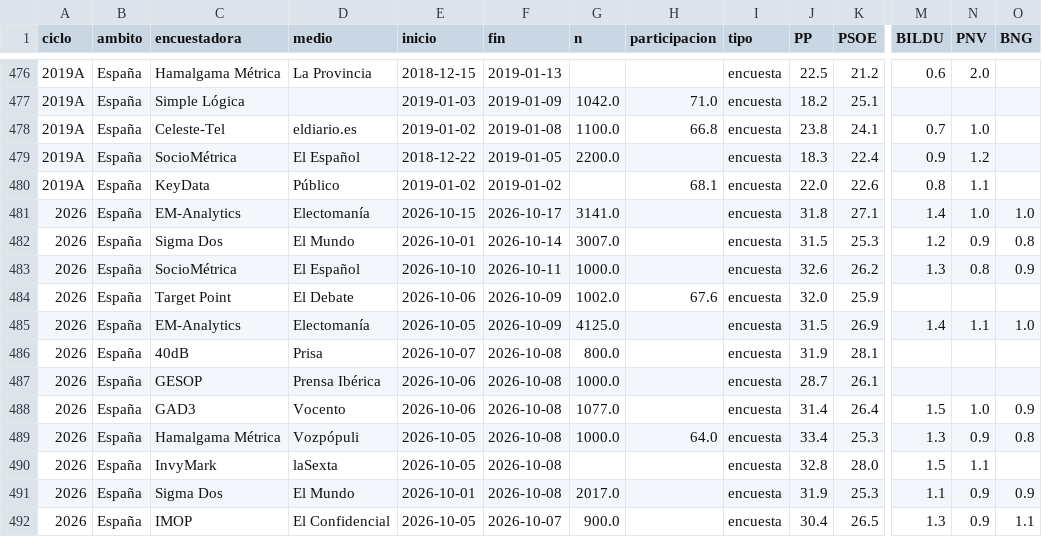
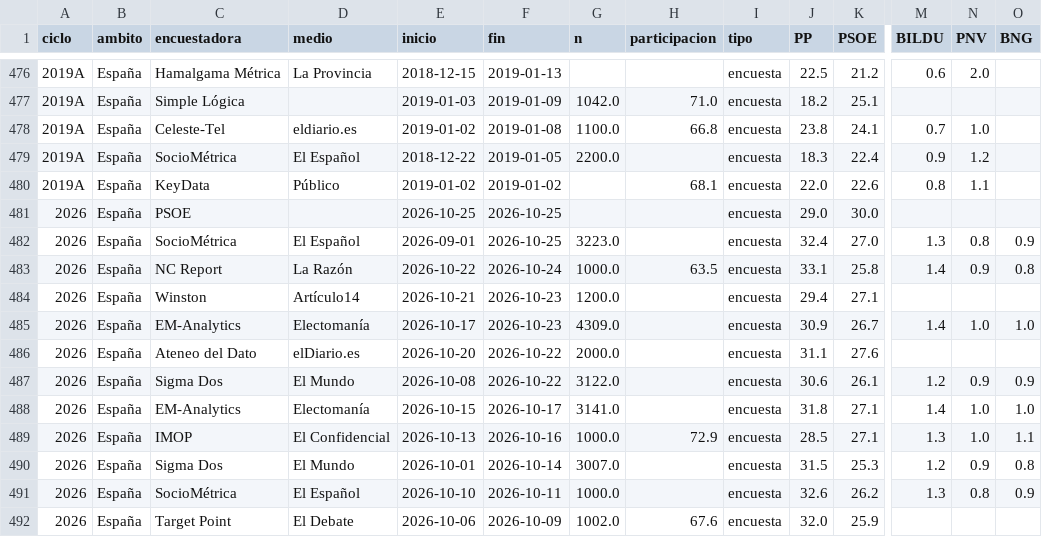
Before and after one commit to albertlra02/Modelo-29N, a CSV file: datos/encuestas/nacionales.csv, drawn as a sheet; only a part is shown, gaps mark what is left out; the shorter side is filled out with more unchanged rows; rows hold the shown columns only; the diff names each change by its address in the sheet, - before the commit and + after, or states it on an @@ line.

```diff
--- a/datos/encuestas/nacionales.csv
+++ b/datos/encuestas/nacionales.csv
+row 481: 2026 | España | PSOE |  | 2026-10-25 | 2026-10-25 |  |  | encuesta | 29.0 | 30.0
+row 482: 2026 | España | SocioMétrica | El Español | 2026-09-01 | 2026-10-25 | 3223.0 |  | encuesta | 32.4 | 27.0 | 1.3 | 0.8 | 0.9
+row 483: 2026 | España | NC Report | La Razón | 2026-10-22 | 2026-10-24 | 1000.0 | 63.5 | encuesta | 33.1 | 25.8 | 1.4 | 0.9 | 0.8
+row 484: 2026 | España | Winston | Artículo14 | 2026-10-21 | 2026-10-23 | 1200.0 |  | encuesta | 29.4 | 27.1
+row 485: 2026 | España | EM-Analytics | Electomanía | 2026-10-17 | 2026-10-23 | 4309.0 |  | encuesta | 30.9 | 26.7 | 1.4 | 1.0 | 1.0
+row 486: 2026 | España | Ateneo del Dato | elDiario.es | 2026-10-20 | 2026-10-22 | 2000.0 |  | encuesta | 31.1 | 27.6
+row 487: 2026 | España | Sigma Dos | El Mundo | 2026-10-08 | 2026-10-22 | 3122.0 |  | encuesta | 30.6 | 26.1 | 1.2 | 0.9 | 0.9
+row 489: 2026 | España | IMOP | El Confidencial | 2026-10-13 | 2026-10-16 | 1000.0 | 72.9 | encuesta | 28.5 | 27.1 | 1.3 | 1.0 | 1.1
```
Also changed, not shown: 7 other files.
